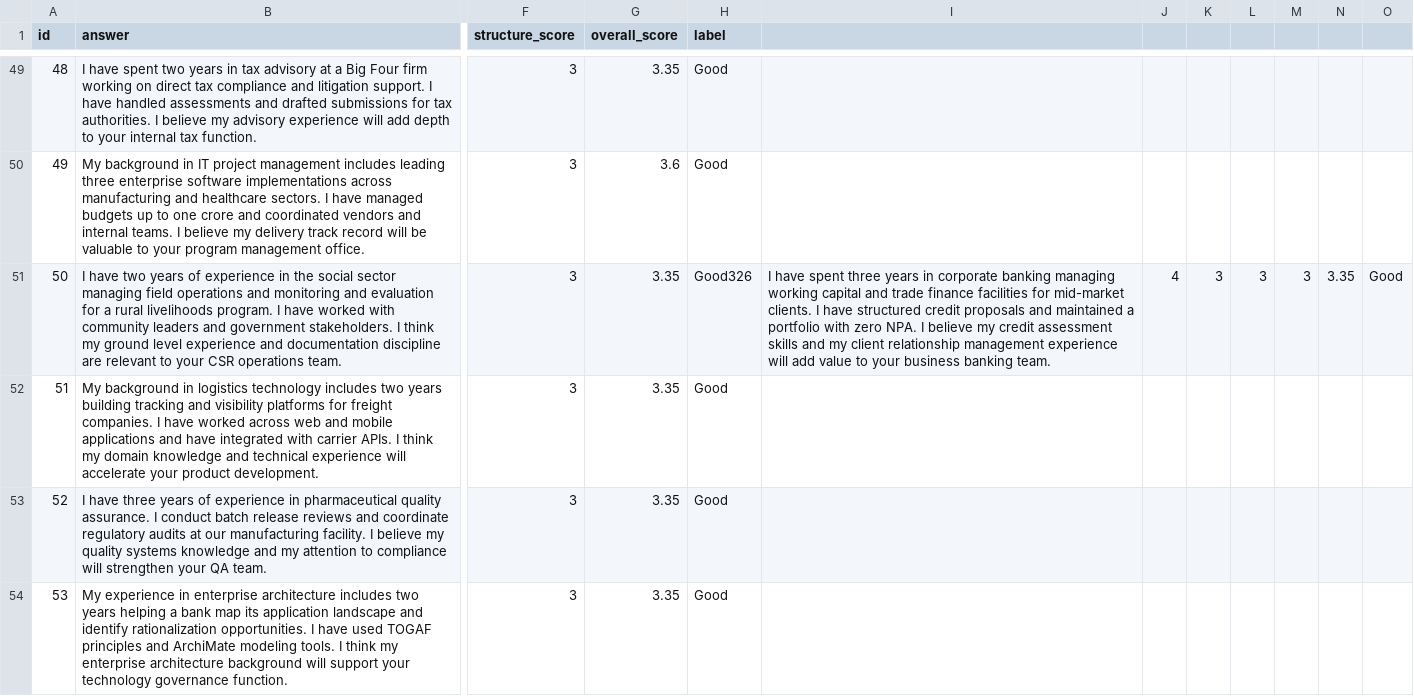
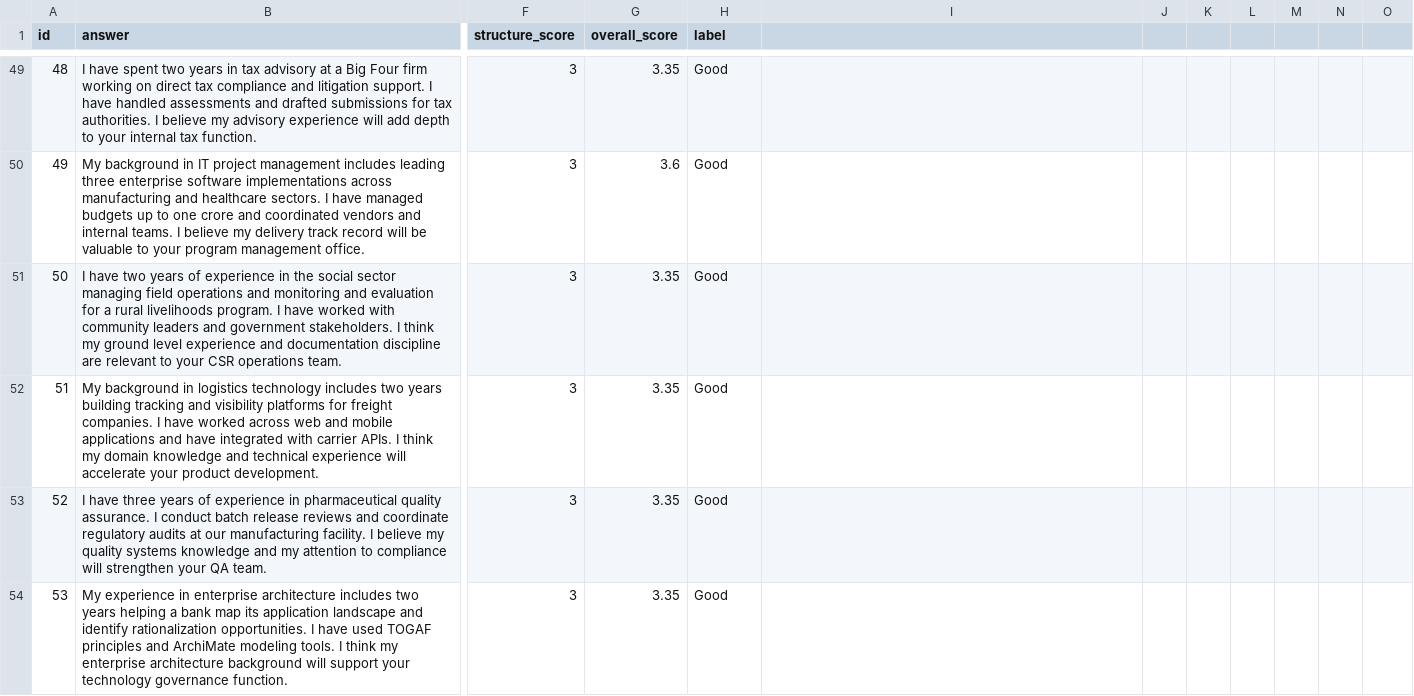
Before and after one commit to Krissh360/AI-Interview_analyzer, a CSV file: data/raw/why-to-hire/good_batch_02.csv, drawn as a sheet; only a part is shown, gaps mark what is left out; the diff names each change by its address in the sheet, - before the commit and + after, or states it on an @@ line.

Commit message:
data(updated) : add 1000 labeled why-to-hire interview responses

```diff
--- a/data/raw/why-to-hire/good_batch_02.csv
+++ b/data/raw/why-to-hire/good_batch_02.csv
-H51 (label): Good326
+H51 (label): Good
-I51: I have spent three years in corporate banking managing working capital and trade finance facilities for mid-market clients. I have structured credit proposals and maintained a portfolio with zero NPA. I believe my credit assessment skills and my client relationship management experience will add value to your business banking team.
+I51: (empty)
-J51: 4
+J51: (empty)
-K51: 3
+K51: (empty)
-L51: 3
+L51: (empty)
-M51: 3
+M51: (empty)
-N51: 3.35
+N51: (empty)
-O51: Good
+O51: (empty)
```
Also changed, not shown: data/raw/why-to-hire/excellent_batch_02.csv, 1 other file.
